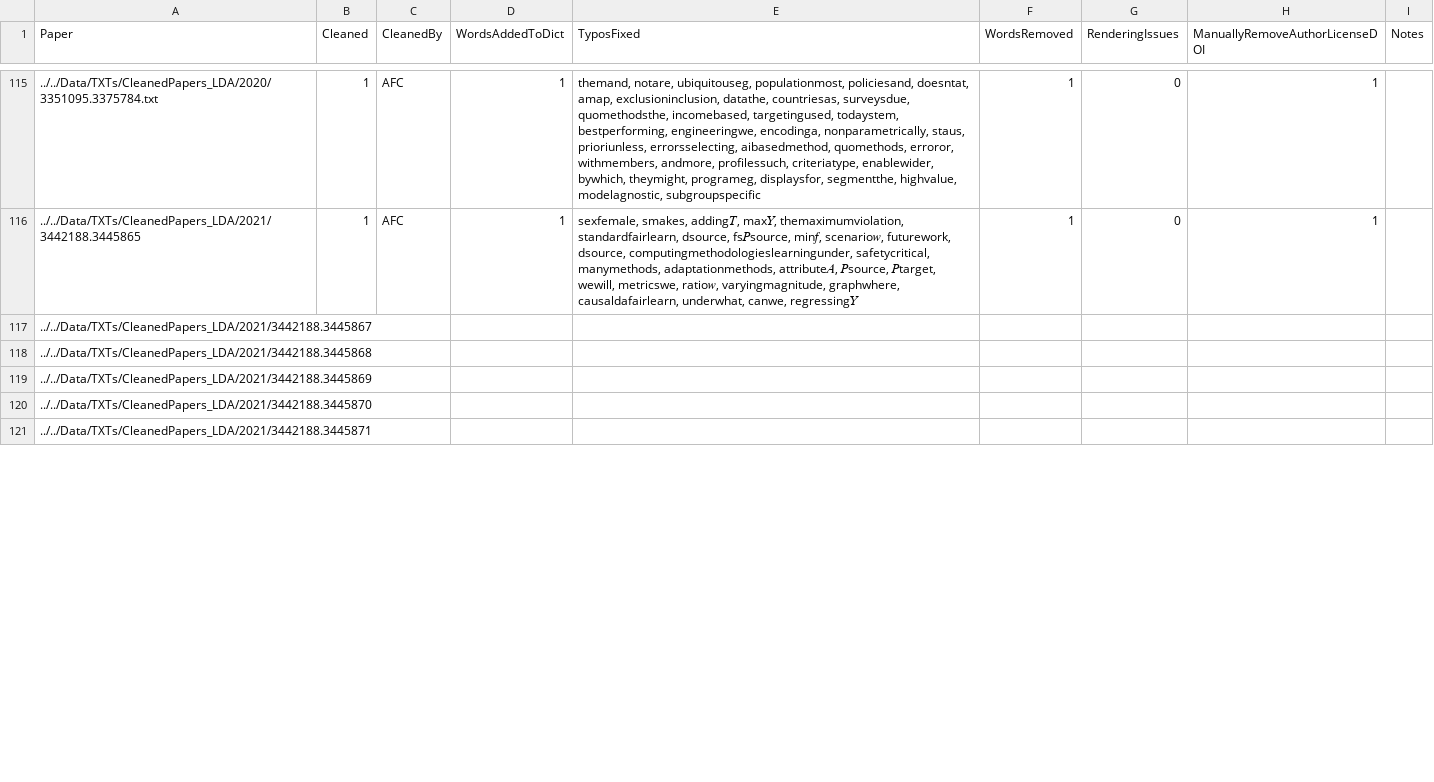
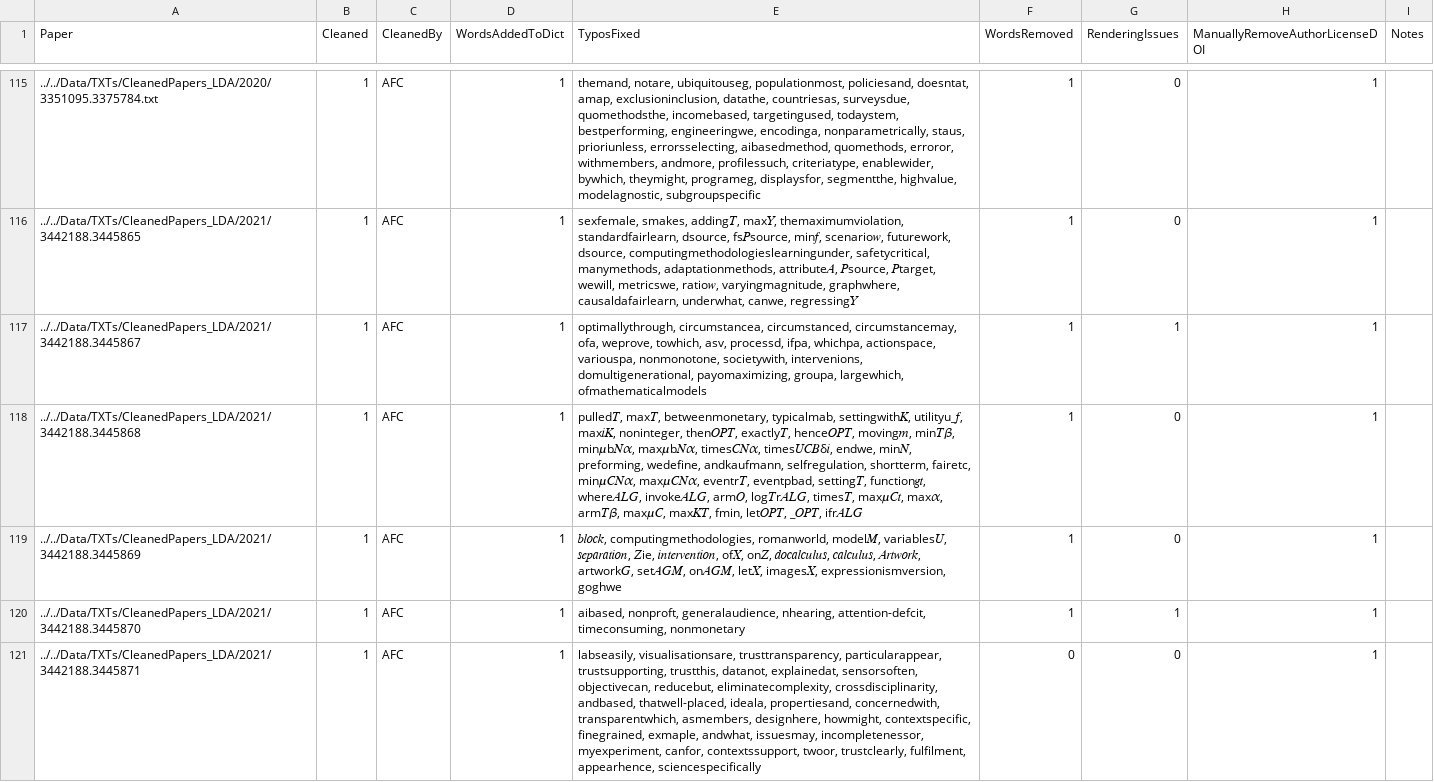
Before and after one commit to JainSameer06/FAccT-MF, a CSV file: src/lda-mallet/txt_cleaning_tracker.csv, drawn as a sheet; only a part is shown, gaps mark what is left out; the diff covers the shown part only.

Commit message:
cleaned through 125

```diff
--- a/src/lda-mallet/txt_cleaning_tracker.csv
+++ b/src/lda-mallet/txt_cleaning_tracker.csv
@@ -116,6 +116,6 @@ Paper,Cleaned,CleanedBy,WordsAddedToDict,TyposFixed,WordsRemoved,RenderingIssues
 ../../Data/TXTs/CleanedPapers_LDA/2021/3442188.3445865,1,AFC,1,"sexfemale, smakes, adding𝑇, max𝑌, themaximumviolation, standardfairlearn, dsource, fs𝑃source, min𝑓, scenario𝑤, futurework, dsource, computingmethodologieslearningunder, safetycritical, manymethods, adaptationmethods, attribute𝐴, 𝑃source, 𝑃target, wewill, metricswe, ratio𝑤, varyingmagnitude, graphwhere, causaldafairlearn, underwhat, canwe, regressing𝑌",1,0,1,
-../../Data/TXTs/CleanedPapers_LDA/2021/3442188.3445867,,,,,,,,
-../../Data/TXTs/CleanedPapers_LDA/2021/3442188.3445868,,,,,,,,
-../../Data/TXTs/CleanedPapers_LDA/2021/3442188.3445869,,,,,,,,
-../../Data/TXTs/CleanedPapers_LDA/2021/3442188.3445870,,,,,,,,
-../../Data/TXTs/CleanedPapers_LDA/2021/3442188.3445871,,,,,,,,
+../../Data/TXTs/CleanedPapers_LDA/2021/3442188.3445867,1,AFC,1,"optimallythrough, circumstancea, circumstanced, circumstancemay, ofa, weprove, towhich, asv, processd, ifpa, whichpa, actionspace, variouspa, nonmonotone, societywith, intervenions, domultigenerational, payomaximizing, groupa, largewhich, ofmathematicalmodels",1,1,1,
+../../Data/TXTs/CleanedPapers_LDA/2021/3442188.3445868,1,AFC,1,"pulled𝑇, max𝑇, betweenmonetary, typicalmab, settingwith𝐾, utilityu_𝑓, max𝑖𝐾, noninteger, then𝑂𝑃𝑇, exactly𝑇, hence𝑂𝑃𝑇, moving𝑚, min𝑇𝛽, min𝝁b𝑁𝛼, max𝝁b𝑁𝛼, times𝐶𝑁𝛼, times𝑈𝐶𝐵δ𝑖, endwe, min𝑁, preforming, wedefine, andkaufmann, selfregulation, shortterm, fairetc, min𝝁𝐶𝑁𝛼, max𝝁𝐶𝑁𝛼, eventr𝑇, eventpbad, setting𝑇, function𝑔𝑡, where𝐴𝐿𝐺, invoke𝐴𝐿𝐺, arm𝑂, log𝑇r𝐴𝐿𝐺, times𝑇, max𝝁𝐶𝑡, max𝛼, arm𝑇𝛽, max𝝁𝐶, max𝐾𝑇, fmin, let𝑂𝑃𝑇, _𝑂𝑃𝑇, ifr𝐴𝐿𝐺",1,0,1,
+../../Data/TXTs/CleanedPapers_LDA/2021/3442188.3445869,1,AFC,1,"𝑏𝑙𝑜𝑐𝑘, computingmethodologies, romanworld, model𝑀, variables𝑈, 𝑠𝑒𝑝𝑎𝑟𝑎𝑡𝑖𝑜𝑛, 𝑍ie, 𝑖𝑛𝑡𝑒𝑟𝑣𝑒𝑛𝑡𝑖𝑜𝑛, of𝑋, on𝑍, 𝑑𝑜𝑐𝑎𝑙𝑐𝑢𝑙𝑢𝑠, 𝑐𝑎𝑙𝑐𝑢𝑙𝑢𝑠, 𝐴𝑟𝑡𝑤𝑜𝑟𝑘, artwork𝐺, set𝐴𝐺𝑀, on𝐴𝐺𝑀, let𝑋, images𝑋, expressionismversion, goghwe",1,0,1,
+../../Data/TXTs/CleanedPapers_LDA/2021/3442188.3445870,1,AFC,1,"aibased, nonproft, generalaudience, nhearing, attention-defcit, timeconsuming, nonmonetary",1,1,1,
+../../Data/TXTs/CleanedPapers_LDA/2021/3442188.3445871,1,AFC,1,"labseasily, visualisationsare, trusttransparency, particularappear, trustsupporting, trustthis, datanot, explainedat, sensorsoften, objectivecan, reducebut, eliminatecomplexity, crossdisciplinarity, andbased, thatwell-placed, ideala, propertiesand, concernedwith, transparentwhich, asmembers, designhere, howmight, contextspecific, finegrained, exmaple, andwhat, issuesmay, incompletenessor, myexperiment, canfor, contextssupport, twoor, trustclearly, fulfilment, appearhence, sciencespecifically",0,0,1,
```
Also changed, not shown: 35 edited cells elsewhere in this file, 12 other files.
